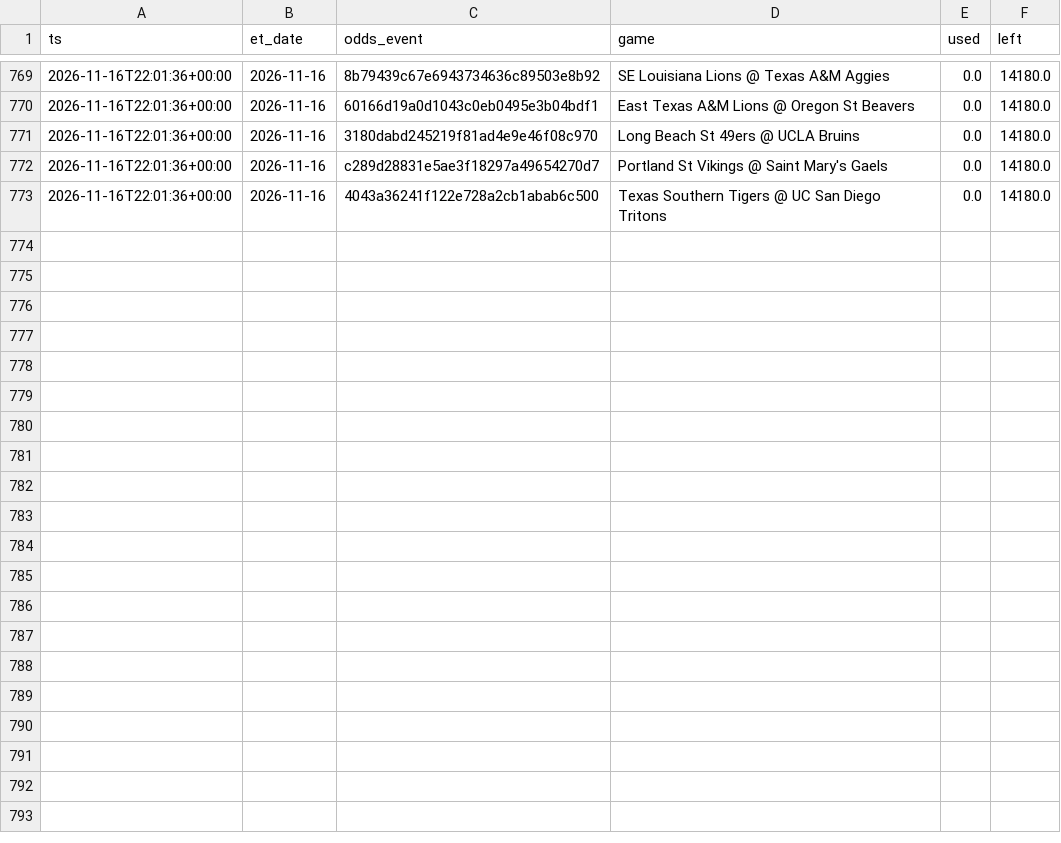
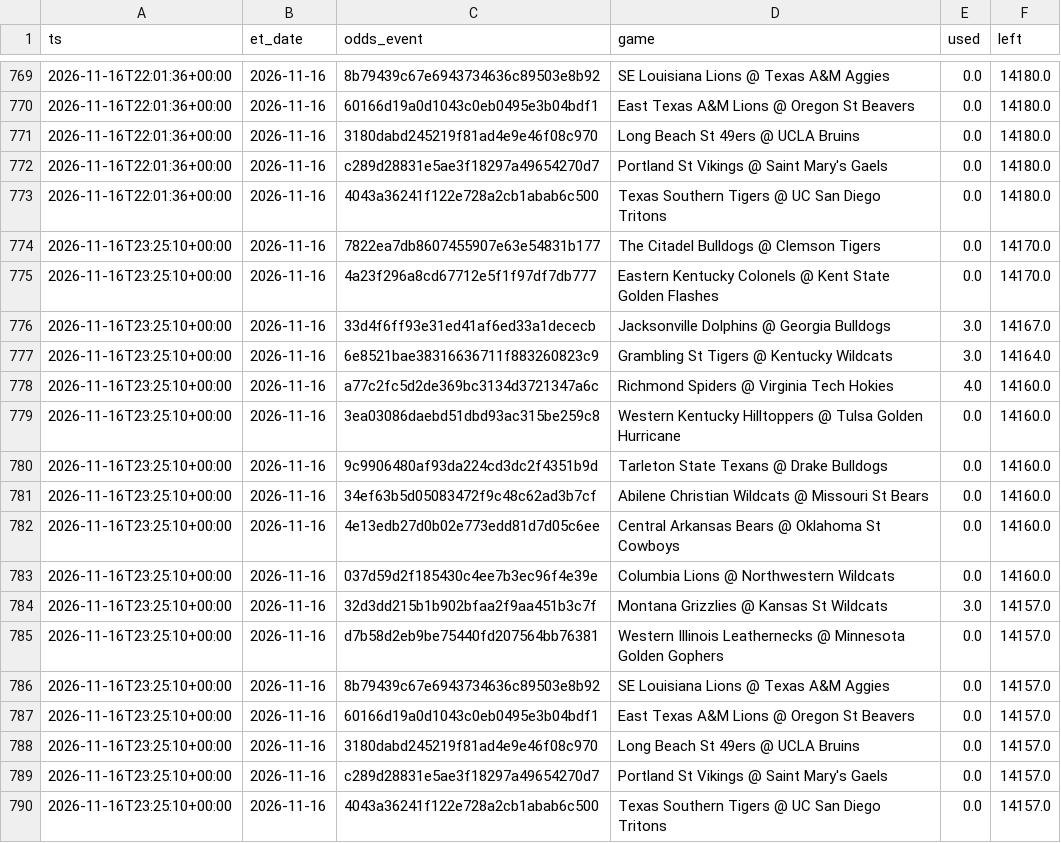
Before and after one commit to jlwin1995-alt/CBB, a CSV file: data/log/credits.csv, drawn as a sheet; only a part is shown, gaps mark what is left out.

```diff
--- a/data/log/credits.csv
+++ b/data/log/credits.csv
@@ -773 +773,18 @@ ts,et_date,odds_event,game,used,left
 2026-11-16T22:01:36+00:00,2026-11-16,4043a36241f122e728a2cb1abab6c500,Texas Southern Tigers @ UC San Diego Tritons,0.0,14180.0
+2026-11-16T23:25:10+00:00,2026-11-16,7822ea7db8607455907e63e54831b177,The Citadel Bulldogs @ Clemson Tigers,0.0,14170.0
+2026-11-16T23:25:10+00:00,2026-11-16,4a23f296a8cd67712e5f1f97df7db777,Eastern Kentucky Colonels @ Kent State Golden Flashes,0.0,14170.0
+2026-11-16T23:25:10+00:00,2026-11-16,33d4f6ff93e31ed41af6ed33a1dececb,Jacksonville Dolphins @ Georgia Bulldogs,3.0,14167.0
+2026-11-16T23:25:10+00:00,2026-11-16,6e8521bae38316636711f883260823c9,Grambling St Tigers @ Kentucky Wildcats,3.0,14164.0
+2026-11-16T23:25:10+00:00,2026-11-16,a77c2fc5d2de369bc3134d3721347a6c,Richmond Spiders @ Virginia Tech Hokies,4.0,14160.0
+2026-11-16T23:25:10+00:00,2026-11-16,3ea03086daebd51dbd93ac315be259c8,Western Kentucky Hilltoppers @ Tulsa Golden Hurricane,0.0,14160.0
+2026-11-16T23:25:10+00:00,2026-11-16,9c9906480af93da224cd3dc2f4351b9d,Tarleton State Texans @ Drake Bulldogs,0.0,14160.0
+2026-11-16T23:25:10+00:00,2026-11-16,34ef63b5d05083472f9c48c62ad3b7cf,Abilene Christian Wildcats @ Missouri St Bears,0.0,14160.0
+2026-11-16T23:25:10+00:00,2026-11-16,4e13edb27d0b02e773edd81d7d05c6ee,Central Arkansas Bears @ Oklahoma St Cowboys,0.0,14160.0
+2026-11-16T23:25:10+00:00,2026-11-16,037d59d2f185430c4ee7b3ec96f4e39e,Columbia Lions @ Northwestern Wildcats,0.0,14160.0
+2026-11-16T23:25:10+00:00,2026-11-16,32d3dd215b1b902bfaa2f9aa451b3c7f,Montana Grizzlies @ Kansas St Wildcats,3.0,14157.0
+2026-11-16T23:25:10+00:00,2026-11-16,d7b58d2eb9be75440fd207564bb76381,Western Illinois Leathernecks @ Minnesota Golden Gophers,0.0,14157.0
+2026-11-16T23:25:10+00:00,2026-11-16,8b79439c67e6943734636c89503e8b92,SE Louisiana Lions @ Texas A&M Aggies,0.0,14157.0
+2026-11-16T23:25:10+00:00,2026-11-16,60166d19a0d1043c0eb0495e3b04bdf1,East Texas A&M Lions @ Oregon St Beavers,0.0,14157.0
+2026-11-16T23:25:10+00:00,2026-11-16,3180dabd245219f81ad4e9e46f08c970,Long Beach St 49ers @ UCLA Bruins,0.0,14157.0
+2026-11-16T23:25:10+00:00,2026-11-16,c289d28831e5ae3f18297a49654270d7,Portland St Vikings @ Saint Mary's Gaels,0.0,14157.0
+2026-11-16T23:25:10+00:00,2026-11-16,4043a36241f122e728a2cb1abab6c500,Texas Southern Tigers @ UC San Diego Tritons,0.0,14157.0
```
Also changed, not shown: data/log/lines_log.csv, data/proj/projections.csv, 5 other files.
